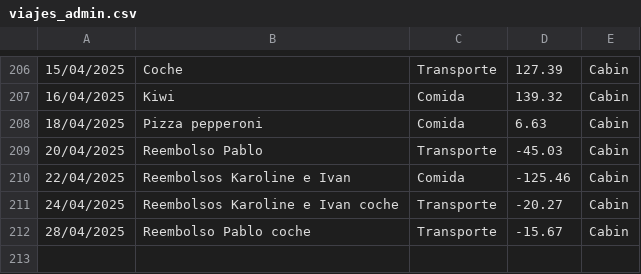
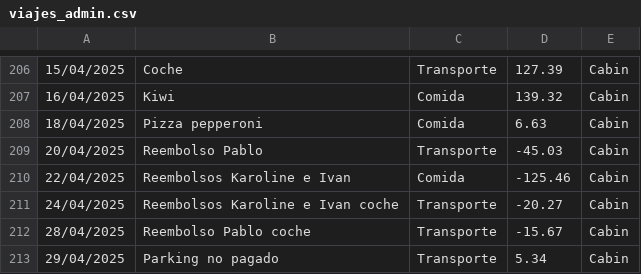
Before and after one commit to IAmTheMister/gastosKivy, a CSV file: admin/viajes_admin.csv, drawn as a sheet; only a part is shown, gaps mark what is left out.

```diff
--- a/admin/viajes_admin.csv
+++ b/admin/viajes_admin.csv
@@ -212 +212,2 @@
 28/04/2025,Reembolso Pablo coche,Transporte,-15.67,Cabin
+29/04/2025,Parking no pagado,Transporte,5.34,Cabin
```
Also changed, not shown: admin/gastos_admin.csv, admin/ingresos_admin.csv.
